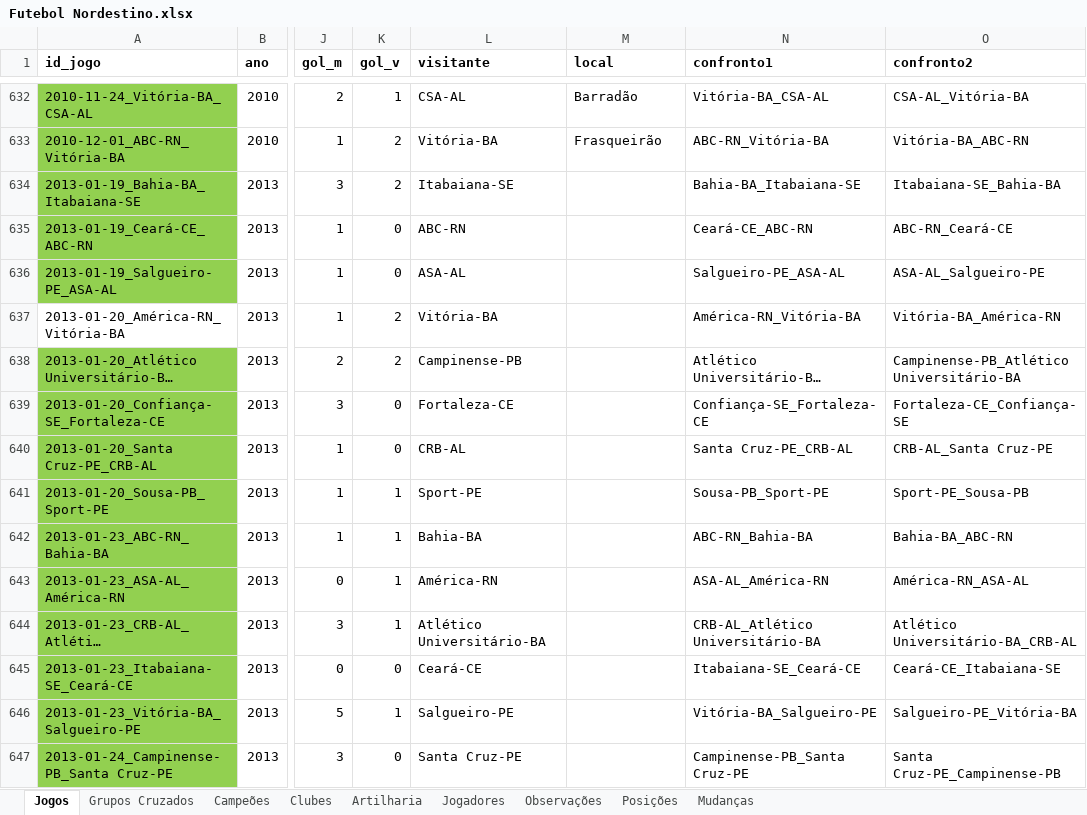
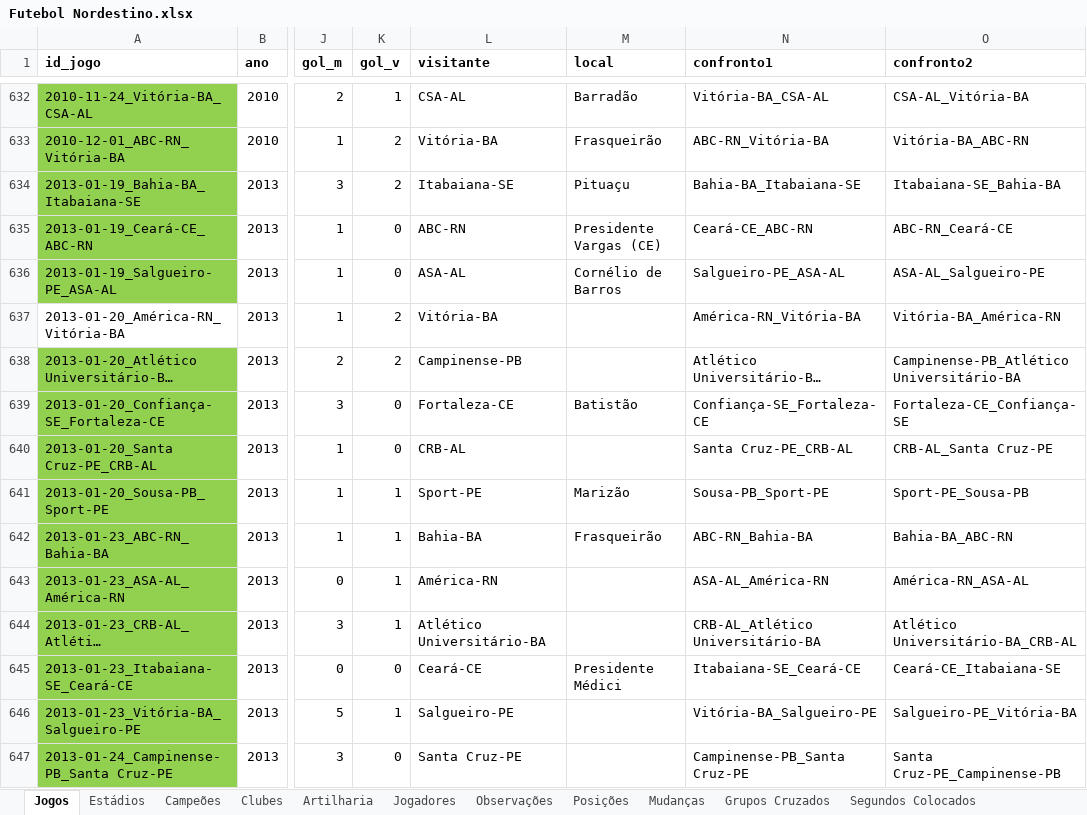
Before and after one commit to PericlesSavio/NE_Dados_FC, an Excel workbook: dados/Futebol Nordestino.xlsx, sheet Jogos, drawn as a sheet; only a part is shown, gaps mark what is left out; long unchanged cells end in …; values as stored, in another font and other column widths than the file's, no borders; the diff covers the shown part only; the diff names each change by its address in the sheet, - before the commit and + after, or states it on an @@ line.

```diff
--- a/dados/Futebol Nordestino.xlsx (sheet Jogos)
+++ b/dados/Futebol Nordestino.xlsx (sheet Jogos)
+sheet tab: Estádios
+sheet tab: Segundos Colocados
@@ sheet tab order changed: Jogos | Estádios | Campeões | Clubes | Artilharia | Jogadores | Observações | Posições | Mudanças | Grupos Cruzados | Segundos Colocados @@
-M634 (local): (empty)
+M634 (local): Pituaçu
-M635 (local): (empty)
+M635 (local): Presidente Vargas (CE)
-M636 (local): (empty)
+M636 (local): Cornélio de Barros
-M639 (local): (empty)
+M639 (local): Batistão
-M641 (local): (empty)
+M641 (local): Marizão
-M642 (local): (empty)
+M642 (local): Frasqueirão
-M645 (local): (empty)
+M645 (local): Presidente Médici
```
Also changed, not shown: 140 edited cells elsewhere in this sheet, 7 other files.
